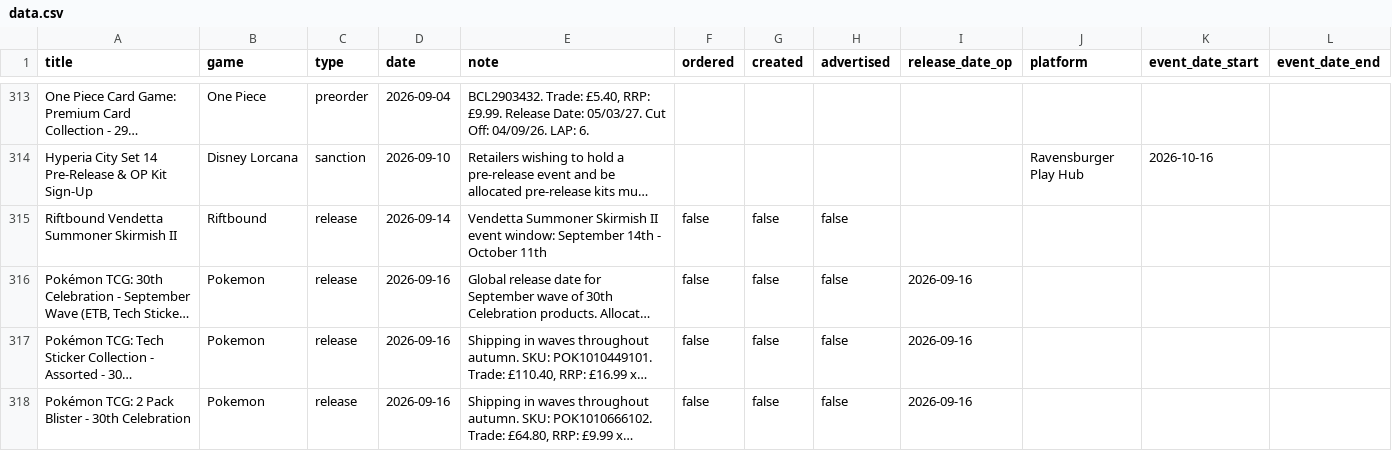
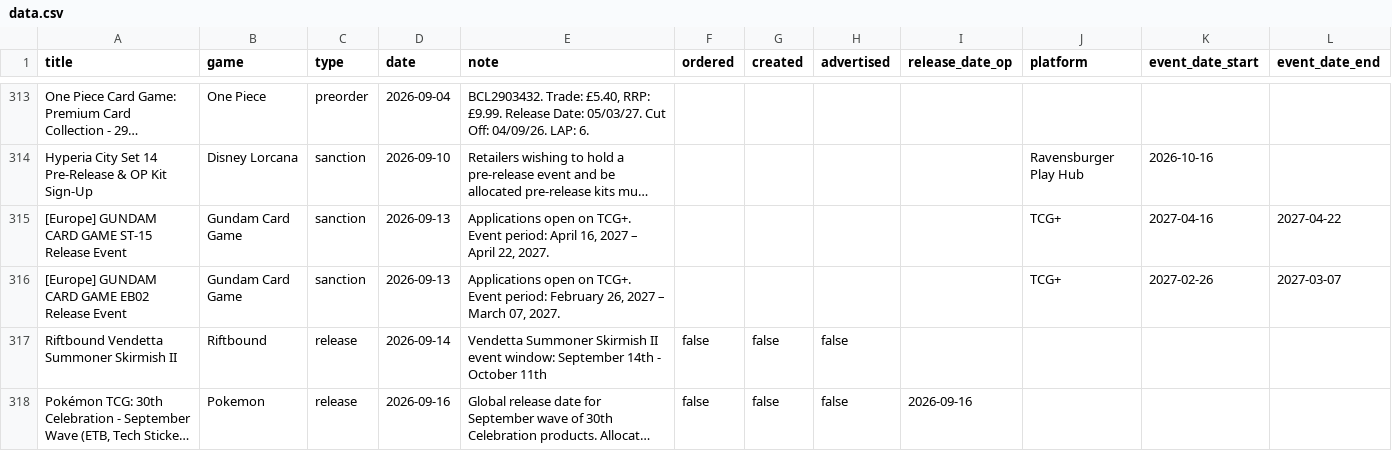
Before and after one commit to ludoquist-maker/tcg-tracker, a CSV file: data.csv, drawn as a sheet; only a part is shown, gaps mark what is left out; the shorter side is filled out with more unchanged rows; long unchanged cells end in …; the diff names each change by its address in the sheet, - before the commit and + after, or states it on an @@ line.

Commit message:
Auto-update: success_2_events_added

```diff
--- a/data.csv
+++ b/data.csv
+row 315: [Europe] GUNDAM CARD GAME ST-15 Release Event | Gundam Card Game | sanction | 2026-09-13 | Applications open on TCG+. Event period: April 16, 2027 – April 22, 2027. |  |  |  |  | TCG+ | 2027-04-16 | 2027-04-22
+row 316: [Europe] GUNDAM CARD GAME EB02 Release Event | Gundam Card Game | sanction | 2026-09-13 | Applications open on TCG+. Event period: February 26, 2027 – March 07, 2027. |  |  |  |  | TCG+ | 2027-02-26 | 2027-03-07
```
